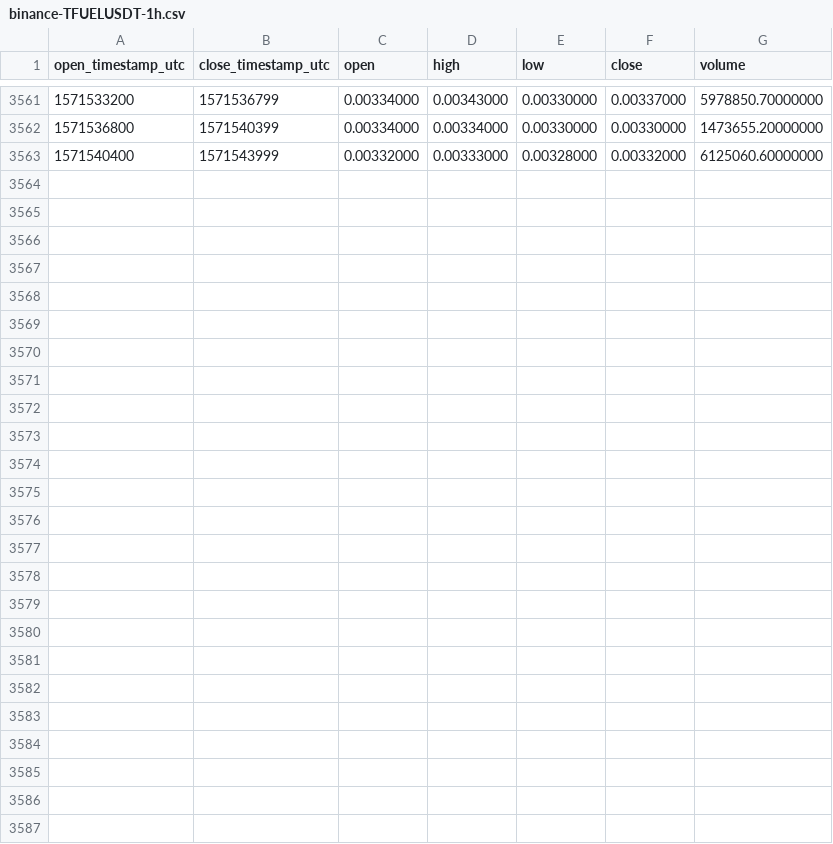
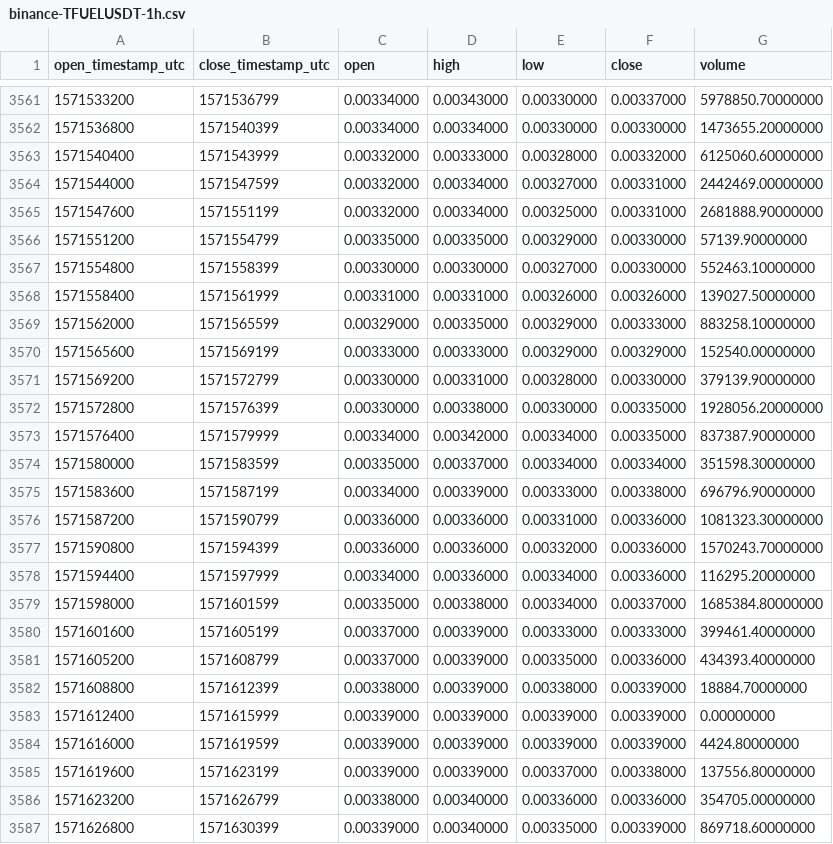
Before and after one commit to cryptobigbro/binance-TFUELUSDT, a CSV file: binance-TFUELUSDT-1h.csv, drawn as a sheet; only a part is shown, gaps mark what is left out.

Commit message:
Update OHLCV data.

```diff
--- a/binance-TFUELUSDT-1h.csv
+++ b/binance-TFUELUSDT-1h.csv
@@ -3563 +3563,25 @@ open_timestamp_utc,close_timestamp_utc,open,high,low,close,volume
 1571540400,1571543999,0.00332000,0.00333000,0.00328000,0.00332000,6125060.60000000
+1571544000,1571547599,0.00332000,0.00334000,0.00327000,0.00331000,2442469.00000000
+1571547600,1571551199,0.00332000,0.00334000,0.00325000,0.00331000,2681888.90000000
+1571551200,1571554799,0.00335000,0.00335000,0.00329000,0.00330000,57139.90000000
+1571554800,1571558399,0.00330000,0.00330000,0.00327000,0.00330000,552463.10000000
+1571558400,1571561999,0.00331000,0.00331000,0.00326000,0.00326000,139027.50000000
+1571562000,1571565599,0.00329000,0.00335000,0.00329000,0.00333000,883258.10000000
+1571565600,1571569199,0.00333000,0.00333000,0.00329000,0.00329000,152540.00000000
+1571569200,1571572799,0.00330000,0.00331000,0.00328000,0.00330000,379139.90000000
+1571572800,1571576399,0.00330000,0.00338000,0.00330000,0.00335000,1928056.20000000
+1571576400,1571579999,0.00334000,0.00342000,0.00334000,0.00335000,837387.90000000
+1571580000,1571583599,0.00335000,0.00337000,0.00334000,0.00334000,351598.30000000
+1571583600,1571587199,0.00334000,0.00339000,0.00333000,0.00338000,696796.90000000
+1571587200,1571590799,0.00336000,0.00336000,0.00331000,0.00336000,1081323.30000000
+1571590800,1571594399,0.00336000,0.00336000,0.00332000,0.00336000,1570243.70000000
+1571594400,1571597999,0.00334000,0.00336000,0.00334000,0.00336000,116295.20000000
+1571598000,1571601599,0.00335000,0.00338000,0.00334000,0.00337000,1685384.80000000
+1571601600,1571605199,0.00337000,0.00339000,0.00333000,0.00333000,399461.40000000
+1571605200,1571608799,0.00337000,0.00339000,0.00335000,0.00336000,434393.40000000
+1571608800,1571612399,0.00338000,0.00339000,0.00338000,0.00339000,18884.70000000
+1571612400,1571615999,0.00339000,0.00339000,0.00339000,0.00339000,0.00000000
+1571616000,1571619599,0.00339000,0.00339000,0.00339000,0.00339000,4424.80000000
+1571619600,1571623199,0.00339000,0.00339000,0.00337000,0.00338000,137556.80000000
+1571623200,1571626799,0.00338000,0.00340000,0.00336000,0.00336000,354705.00000000
+1571626800,1571630399,0.00339000,0.00340000,0.00335000,0.00339000,869718.60000000
```
Also changed, not shown: binance-TFUELUSDT-1d.csv.
